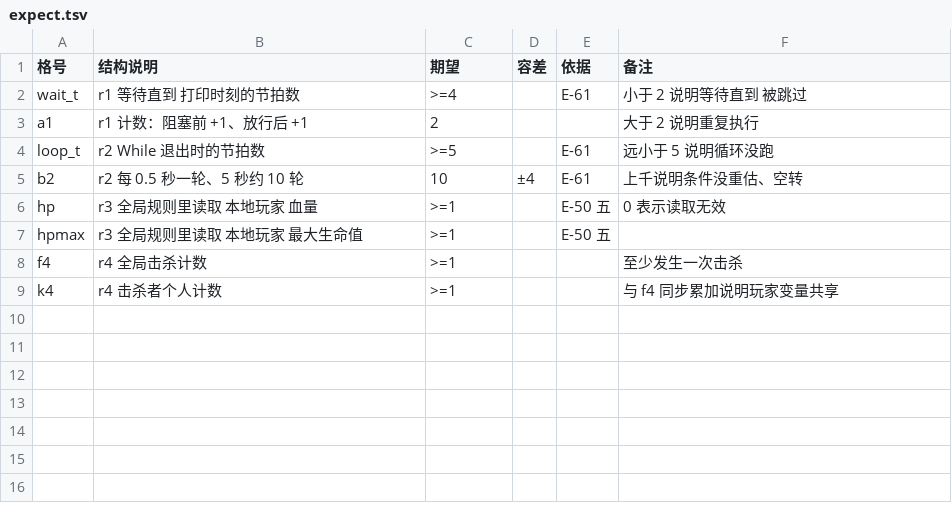
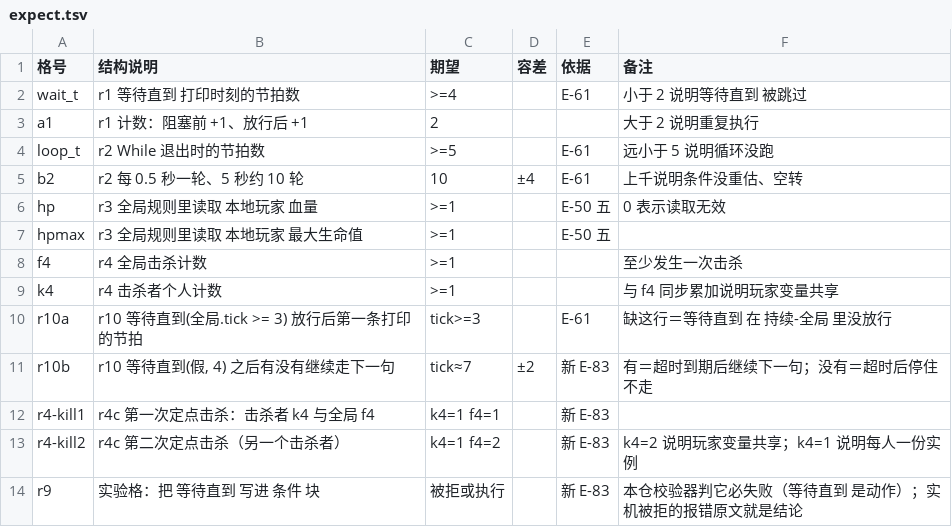
Before and after one commit to sandsand244263/overwatch-workshop-lite-skills, a TSV file: tools/probes/lab/runtime-r3/expect.tsv, drawn as a sheet; the diff names each change by its address in the sheet, - before the commit and + after, or states it on an @@ line.

Commit message:
feat(audit): 事实表 ⇄ 校验器对账接进 devcheck + 两条新提示（战役 A/C）
- 新脚本 tools/audit_rules.py（只读）：写法 / 悬空函数名 / 反例三件套 / "表说不接但代码在管"
  四类对账，并进 devcheck 第 1 行，总行数仍 5 行
- 「检查」列统一为 不接 / 已接:函数名 / 反例:文件名（文件名＝表驱动提示的开关名）
  core.enabled_rule_checks() 与 ws.py selftest 的漂移核对同步改；3 条表驱动提示仍全部在跑
- 10 条「已接(内建)」全部落到具体函数，0 条「已接:未定」；多对一的写成逗号并列
- 又抓到 2 条真漂移：HUD 原地更新→check_reassign_create、伤害系数相乘→check_hero_rule_multiplier
  （各补一个反例：reassign-create.ow / hero-rule-multiplier.ow）
- 战役 C：新增 check_hud_no_text_slots（三颜色槽全空且正文有字）、check_prestart_damage
  （持续-全局 首句就 伤害 且没有 等待直到(游戏正在进行中)），都是提示级，9 份语料 0 误报
- tools/rules-audit-ack.tsv：记录 4 条复核结论（3 条部分覆盖 + 1 条假阳性），留痕不吵
- 反例 60→65；探针 lab/runtime-r3 加 v6（等待直到超时 / 两次定点击杀）+ v6b 实验格

```diff
--- a/tools/probes/lab/runtime-r3/expect.tsv
+++ b/tools/probes/lab/runtime-r3/expect.tsv
+row 10: r10a | r10 等待直到(全局.tick >= 3) 放行后第一条打印的节拍 | tick>=3 |  | E-61 | 缺这行＝等待直到 在 持续-全局 里没放行
+row 11: r10b | r10 等待直到(假, 4) 之后有没有继续走下一句 | tick≈7 | ±2 | 新 E-83 | 有＝超时到期后继续下一句；没有＝超时后停住不走
+row 12: r4-kill1 | r4c 第一次定点击杀：击杀者 k4 与全局 f4 | k4=1 f4=1 |  | 新 E-83
+row 13: r4-kill2 | r4c 第二次定点击杀（另一个击杀者） | k4=1 f4=2 |  | 新 E-83 | k4=2 说明玩家变量共享；k4=1 说明每人一份实例
+row 14: r9 | 实验格：把 等待直到 写进 条件 块 | 被拒或执行 |  | 新 E-83 | 本仓校验器判它必失败（等待直到 是动作）；实机被拒的报错原文就是结论
```
Also changed, not shown: docs/rules.tsv, tools/probes/negative/expect.tsv, 14 other files.
